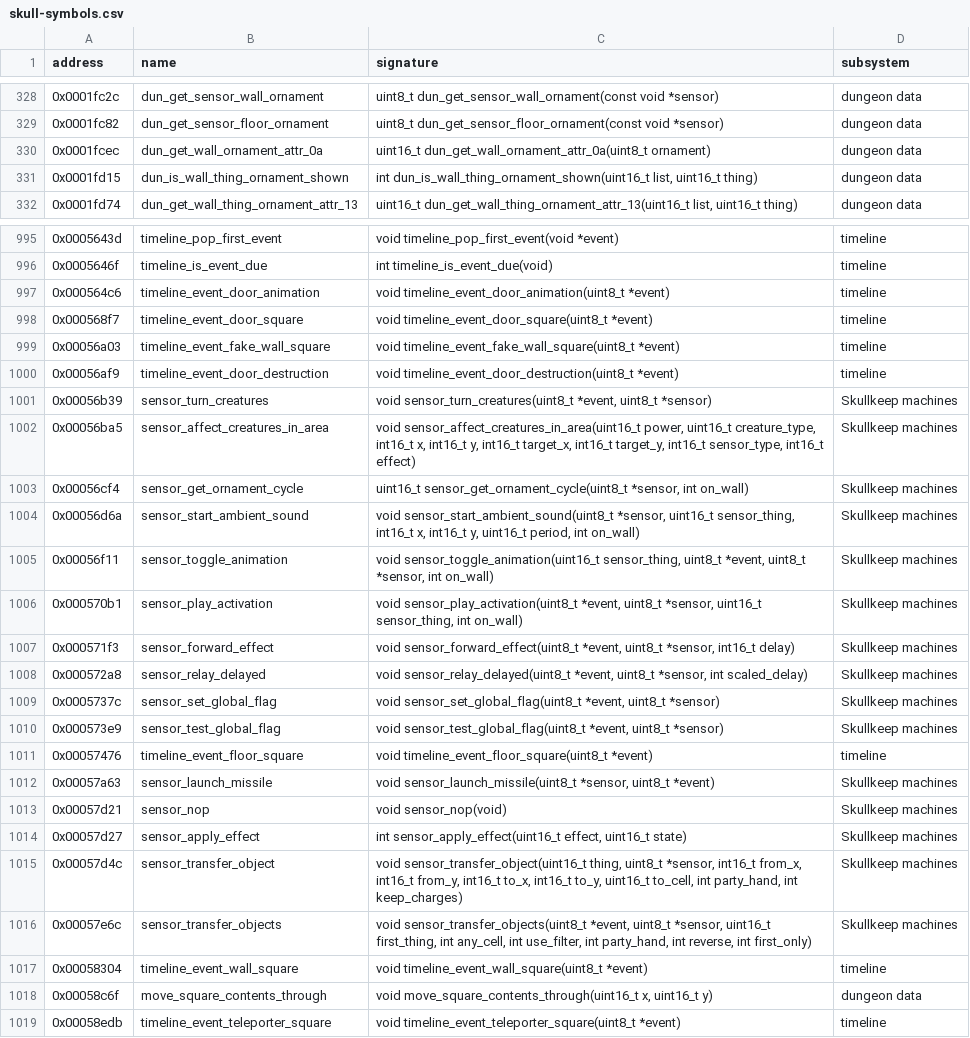
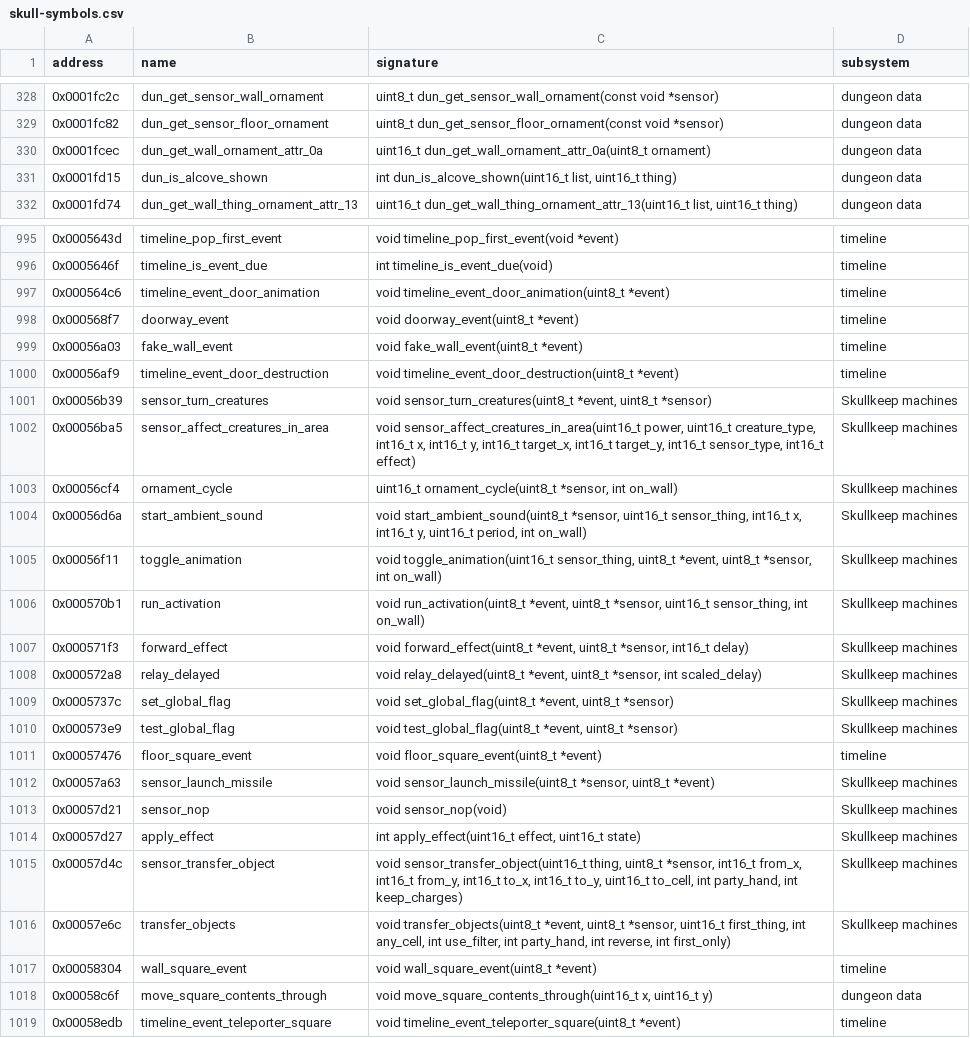
Before and after one commit to peterkmet/dm2mac, a CSV file: docs/skull-symbols.csv, drawn as a sheet; only a part is shown, gaps mark what is left out; the diff covers the shown part only.

Commit message:
refactor: clean up engine/sensor, part 2
The static functions of sensor.c lose the module prefix and the prefixes
of other modules, and the square event functions get names of the game
task. Truth values are bool: the predicates, the door and click results,
and the locals. The ornament accessor of a sensor gives the list index,
-1 for none, in place of the stored ordinal. The animation functions take
the sensor once, and the object transfer takes its options in a struct.

Renamed: dun_is_wall_thing_ornament_shown -> dun_is_alcove_shown
Renamed: sensor_ornament_ordinal -> sensor_ornament_index

```diff
--- a/docs/skull-symbols.csv
+++ b/docs/skull-symbols.csv
@@ -330,3 +330,3 @@ address,name,signature,subsystem
 0x0001fcec,dun_get_wall_ornament_attr_0a,uint16_t dun_get_wall_ornament_attr_0a(uint8_t ornament),dungeon data
-0x0001fd15,dun_is_wall_thing_ornament_shown,"int dun_is_wall_thing_ornament_shown(uint16_t list, uint16_t thing)",dungeon data
+0x0001fd15,dun_is_alcove_shown,"int dun_is_alcove_shown(uint16_t list, uint16_t thing)",dungeon data
 0x0001fd74,dun_get_wall_thing_ornament_attr_13,"uint16_t dun_get_wall_thing_ornament_attr_13(uint16_t list, uint16_t thing)",dungeon data
@@ -997,4 +997,4 @@ address,name,signature,subsystem
 0x000564c6,timeline_event_door_animation,void timeline_event_door_animation(uint8_t *event),timeline
-0x000568f7,timeline_event_door_square,void timeline_event_door_square(uint8_t *event),timeline
-0x00056a03,timeline_event_fake_wall_square,void timeline_event_fake_wall_square(uint8_t *event),timeline
+0x000568f7,doorway_event,void doorway_event(uint8_t *event),timeline
+0x00056a03,fake_wall_event,void fake_wall_event(uint8_t *event),timeline
 0x00056af9,timeline_event_door_destruction,void timeline_event_door_destruction(uint8_t *event),timeline
@@ -1002,17 +1002,17 @@ address,name,signature,subsystem
 0x00056ba5,sensor_affect_creatures_in_area,"void sensor_affect_creatures_in_area(uint16_t power, uint16_t creature_type, int16_t x, int16_t y, int16_t target_x, int16_t target_y, int16_t sensor_type, int16_t effect)",Skullkeep machines
-0x00056cf4,sensor_get_ornament_cycle,"uint16_t sensor_get_ornament_cycle(uint8_t *sensor, int on_wall)",Skullkeep machines
-0x00056d6a,sensor_start_ambient_sound,"void sensor_start_ambient_sound(uint8_t *sensor, uint16_t sensor_thing, int16_t x, int16_t y, uint16_t period, int on_wall)",Skullkeep machines
-0x00056f11,sensor_toggle_animation,"void sensor_toggle_animation(uint16_t sensor_thing, uint8_t *event, uint8_t *sensor, int on_wall)",Skullkeep machines
-0x000570b1,sensor_play_activation,"void sensor_play_activation(uint8_t *event, uint8_t *sensor, uint16_t sensor_thing, int on_wall)",Skullkeep machines
-0x000571f3,sensor_forward_effect,"void sensor_forward_effect(uint8_t *event, uint8_t *sensor, int16_t delay)",Skullkeep machines
-0x000572a8,sensor_relay_delayed,"void sensor_relay_delayed(uint8_t *event, uint8_t *sensor, int scaled_delay)",Skullkeep machines
-0x0005737c,sensor_set_global_flag,"void sensor_set_global_flag(uint8_t *event, uint8_t *sensor)",Skullkeep machines
-0x000573e9,sensor_test_global_flag,"void sensor_test_global_flag(uint8_t *event, uint8_t *sensor)",Skullkeep machines
-0x00057476,timeline_event_floor_square,void timeline_event_floor_square(uint8_t *event),timeline
+0x00056cf4,ornament_cycle,"uint16_t ornament_cycle(uint8_t *sensor, int on_wall)",Skullkeep machines
+0x00056d6a,start_ambient_sound,"void start_ambient_sound(uint8_t *sensor, uint16_t sensor_thing, int16_t x, int16_t y, uint16_t period, int on_wall)",Skullkeep machines
+0x00056f11,toggle_animation,"void toggle_animation(uint16_t sensor_thing, uint8_t *event, uint8_t *sensor, int on_wall)",Skullkeep machines
+0x000570b1,run_activation,"void run_activation(uint8_t *event, uint8_t *sensor, uint16_t sensor_thing, int on_wall)",Skullkeep machines
+0x000571f3,forward_effect,"void forward_effect(uint8_t *event, uint8_t *sensor, int16_t delay)",Skullkeep machines
+0x000572a8,relay_delayed,"void relay_delayed(uint8_t *event, uint8_t *sensor, int scaled_delay)",Skullkeep machines
+0x0005737c,set_global_flag,"void set_global_flag(uint8_t *event, uint8_t *sensor)",Skullkeep machines
+0x000573e9,test_global_flag,"void test_global_flag(uint8_t *event, uint8_t *sensor)",Skullkeep machines
+0x00057476,floor_square_event,void floor_square_event(uint8_t *event),timeline
 0x00057a63,sensor_launch_missile,"void sensor_launch_missile(uint8_t *sensor, uint8_t *event)",Skullkeep machines
 0x00057d21,sensor_nop,void sensor_nop(void),Skullkeep machines
-0x00057d27,sensor_apply_effect,"int sensor_apply_effect(uint16_t effect, uint16_t state)",Skullkeep machines
+0x00057d27,apply_effect,"int apply_effect(uint16_t effect, uint16_t state)",Skullkeep machines
 0x00057d4c,sensor_transfer_object,"void sensor_transfer_object(uint16_t thing, uint8_t *sensor, int16_t from_x, int16_t from_y, int16_t to_x, int16_t to_y, uint16_t to_cell, int party_hand, int keep_charges)",Skullkeep machines
-0x00057e6c,sensor_transfer_objects,"void sensor_transfer_objects(uint8_t *event, uint8_t *sensor, uint16_t first_thing, int any_cell, int use_filter, int party_hand, int reverse, int first_only)",Skullkeep machines
-0x00058304,timeline_event_wall_square,void timeline_event_wall_square(uint8_t *event),timeline
+0x00057e6c,transfer_objects,"void transfer_objects(uint8_t *event, uint8_t *sensor, uint16_t first_thing, int any_cell, int use_filter, int party_hand, int reverse, int first_only)",Skullkeep machines
+0x00058304,wall_square_event,void wall_square_event(uint8_t *event),timeline
 0x00058c6f,move_square_contents_through,"void move_square_contents_through(uint16_t x, uint16_t y)",dungeon data
```
Also changed, not shown: 4 edited cells elsewhere in this file, 11 other files.
